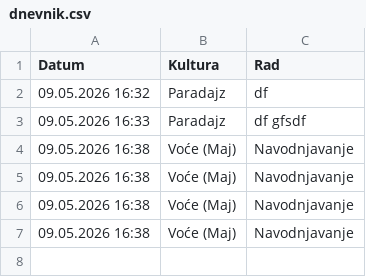
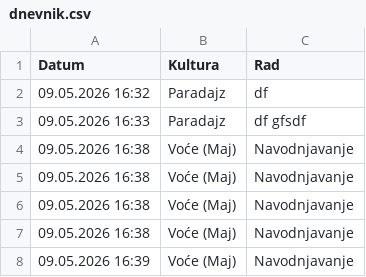
Before and after one commit to 4trustja-design/agroasistent, a CSV file: dnevnik.csv, drawn as a sheet; the diff names each change by its address in the sheet, - before the commit and + after, or states it on an @@ line.

Commit message:
Unos: Voće (Maj)

```diff
--- a/dnevnik.csv
+++ b/dnevnik.csv
+row 8: 09.05.2026 16:39 | Voće (Maj) | Navodnjavanje
```
